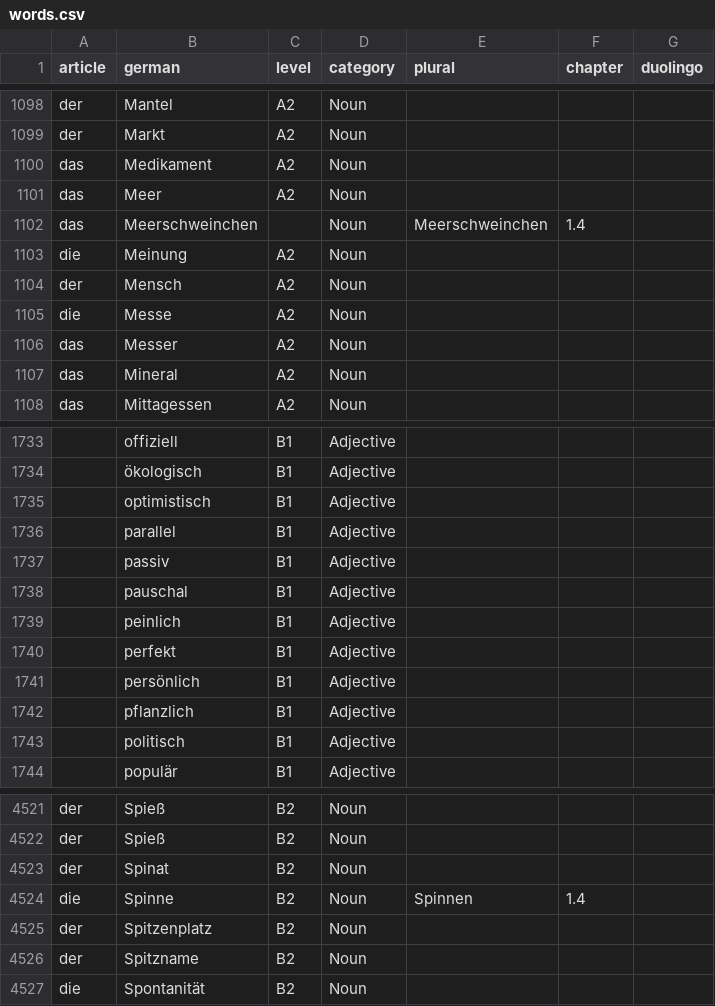
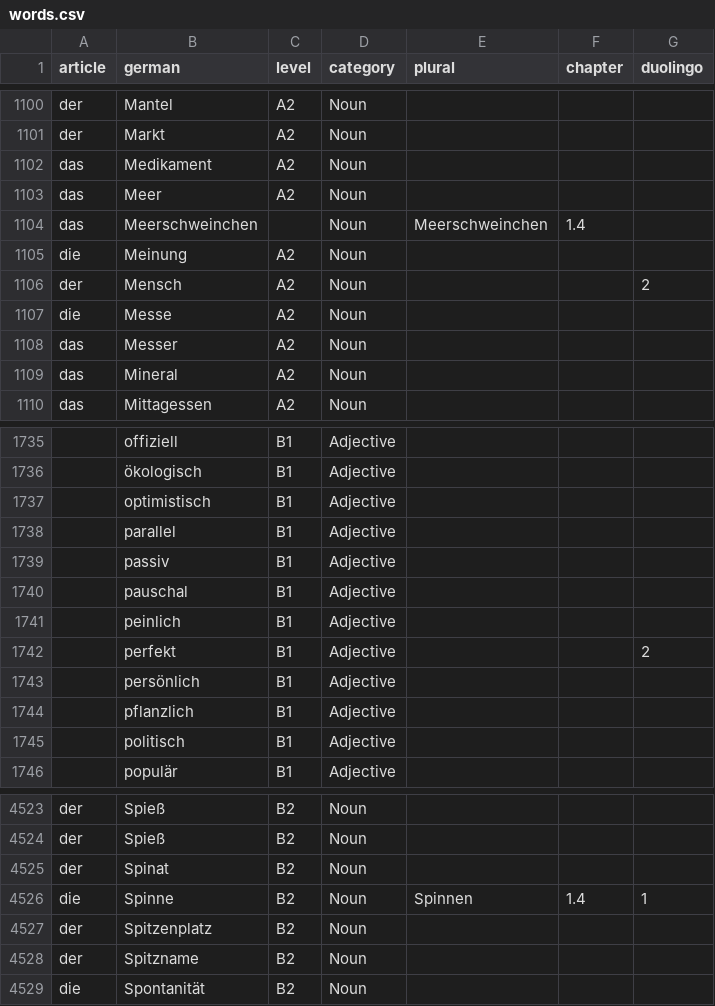
Before and after one commit to melm73/learn_german, a CSV file: db/words.csv, drawn as a sheet; only a part is shown, gaps mark what is left out; addresses are those after the commit; the diff covers the shown part only; the diff names each change by its address in the sheet, - before the commit and + after, or states it on an @@ line.

```diff
--- a/db/words.csv
+++ b/db/words.csv
-G1106 (duolingo): (empty)
+G1106 (duolingo): 2
-G1742 (duolingo): (empty)
+G1742 (duolingo): 2
-G4526 (duolingo): (empty)
+G4526 (duolingo): 1
```
Also changed, not shown: 2 added rows and 14 edited cells elsewhere in this file, 8 other files.
